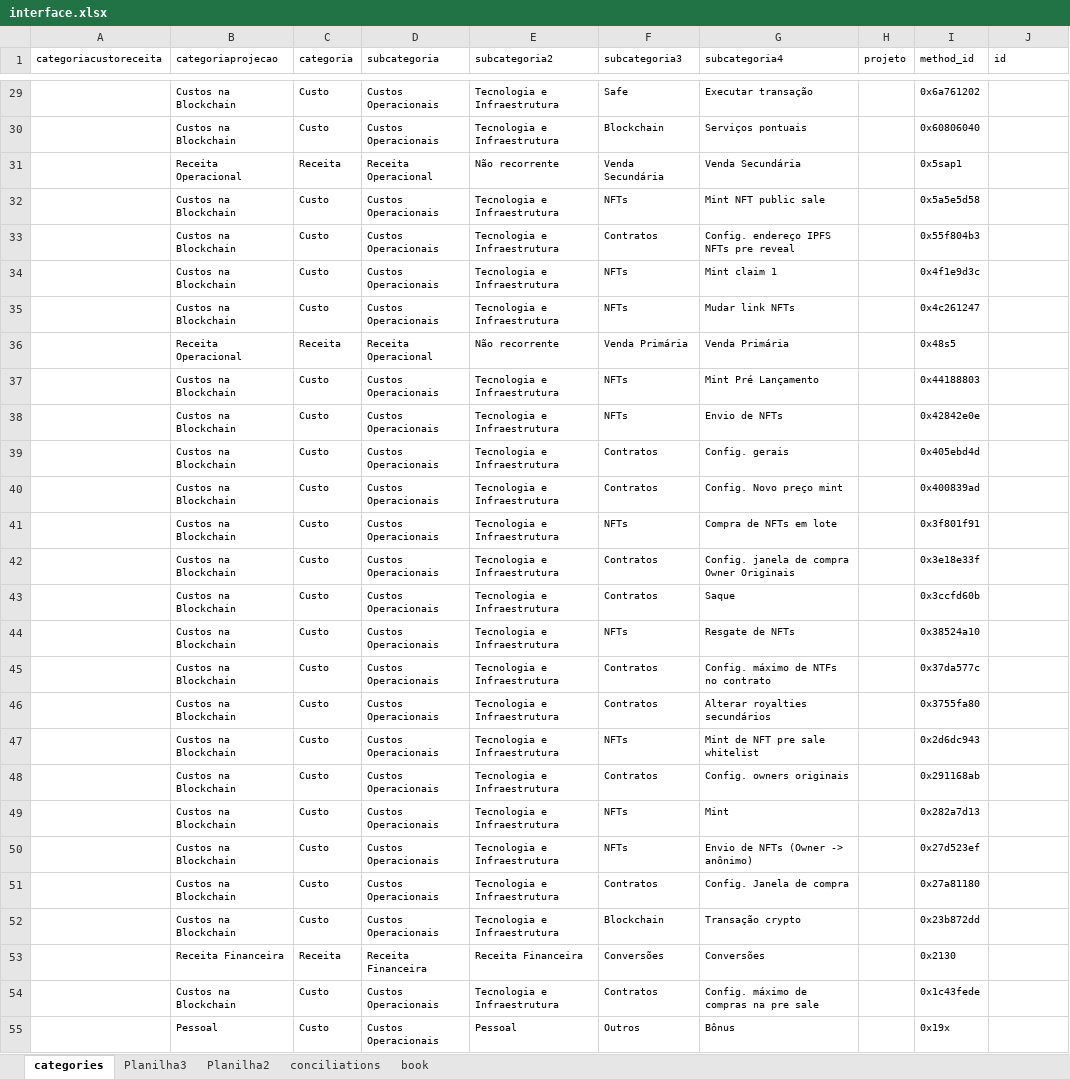
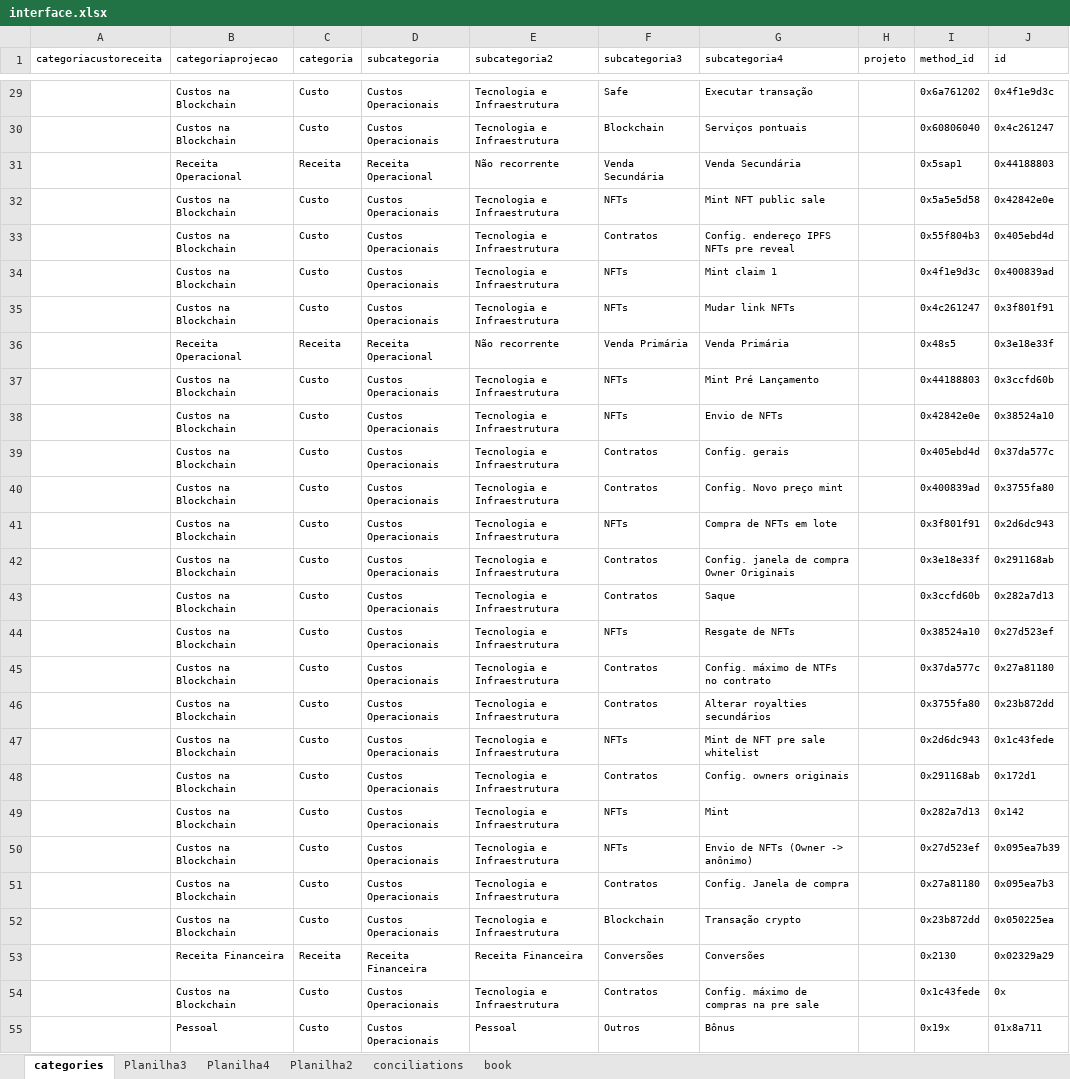
Before and after one commit to caiobretas/Lumx---Principal, an Excel workbook: interface.xlsx, sheet categories, drawn as a sheet; only a part is shown, gaps mark what is left out; values as stored, in another font and other column widths than the file's, no borders; the diff covers the shown part only; the diff names each change by its address in the sheet, - before the commit and + after, or states it on an @@ line.

```diff
--- a/interface.xlsx (sheet categories)
+++ b/interface.xlsx (sheet categories)
+sheet tab: Planilha4
-J29 (id): (empty)
+J29 (id): 0x4f1e9d3c
-J30 (id): (empty)
+J30 (id): 0x4c261247
-J31 (id): (empty)
+J31 (id): 0x44188803
-J32 (id): (empty)
+J32 (id): 0x42842e0e
-J33 (id): (empty)
+J33 (id): 0x405ebd4d
-J34 (id): (empty)
+J34 (id): 0x400839ad
-J35 (id): (empty)
+J35 (id): 0x3f801f91
-J36 (id): (empty)
+J36 (id): 0x3e18e33f
-J37 (id): (empty)
+J37 (id): 0x3ccfd60b
-J38 (id): (empty)
+J38 (id): 0x38524a10
-J39 (id): (empty)
+J39 (id): 0x37da577c
-J40 (id): (empty)
+J40 (id): 0x3755fa80
-J41 (id): (empty)
+J41 (id): 0x2d6dc943
-J42 (id): (empty)
+J42 (id): 0x291168ab
-J43 (id): (empty)
+J43 (id): 0x282a7d13
-J44 (id): (empty)
+J44 (id): 0x27d523ef
-J45 (id): (empty)
+J45 (id): 0x27a81180
-J46 (id): (empty)
+J46 (id): 0x23b872dd
-J47 (id): (empty)
+J47 (id): 0x1c43fede
-J48 (id): (empty)
+J48 (id): 0x172d1
-J49 (id): (empty)
+J49 (id): 0x142
-J50 (id): (empty)
+J50 (id): 0x095ea7b39
-J51 (id): (empty)
+J51 (id): 0x095ea7b3
-J52 (id): (empty)
+J52 (id): 0x050225ea
-J53 (id): (empty)
+J53 (id): 0x02329a29
-J54 (id): (empty)
+J54 (id): 0x
-J55 (id): (empty)
+J55 (id): 01x8a711
```
Also changed, not shown: 218 edited cells elsewhere in this sheet, 13 other files.
